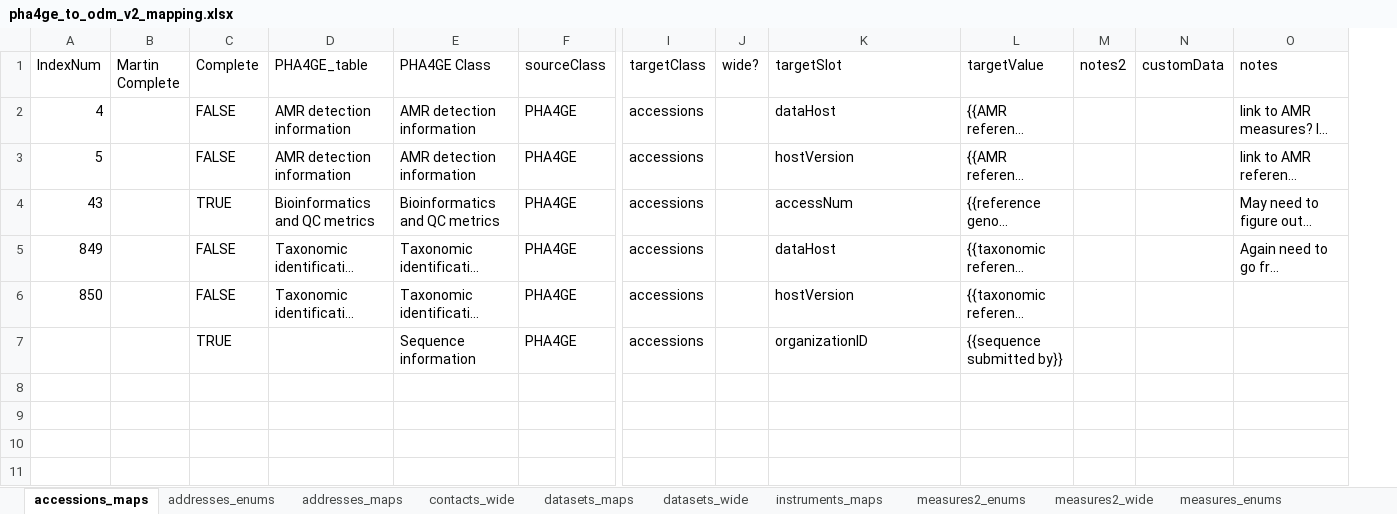
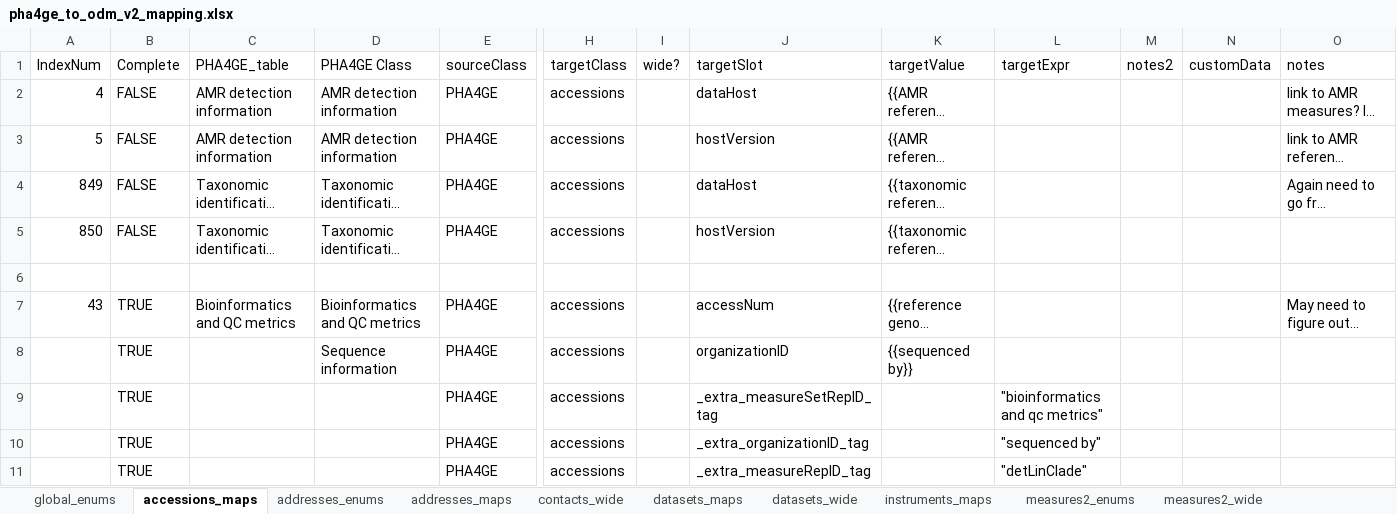
Before and after one commit to PHES-ODM/PHES-ODM-MapGenerator, an Excel workbook: odm_map_maker/data/mapping_config_files/pha4ge_to_odm_v2_mapping.xlsx, sheet accessions_maps, drawn as a sheet; only a part is shown, gaps mark what is left out; long unchanged cells end in …; values as stored, in another font and other column widths than the file's, no cell formats; conditional formats not drawn; removed rows and columns are numbered as before the commit, all else as after; rows hold the shown columns only; the diff names each change by its address in the sheet, - before the commit and + after, or states it on an @@ line.

Commit message:
Added global_enums tab for PHA4GE (eg. for NullValueMenu), changed column name wideTargetValue to targetValue for protocolSteps_wide, general updates to mappings

```diff
--- a/odm_map_maker/data/mapping_config_files/pha4ge_to_odm_v2_mapping.xlsx (sheet accessions_maps)
+++ b/odm_map_maker/data/mapping_config_files/pha4ge_to_odm_v2_mapping.xlsx (sheet accessions_maps)
+sheet tab: global_enums
-column B (Martin Complete), empty
+column L (targetExpr), empty
+row 6: (empty)
@@ row 4 moved to row 7: 43 @@
-K8 (targetValue): {{sequence submitted by}}
+K8 (targetValue): {{sequenced by}}
+row 9:  | TRUE |  |  | PHA4GE | accessions |  | _extra_measureSetRepID_tag |  | "bioinformatics and qc metrics"
+row 10:  | TRUE |  |  | PHA4GE | accessions |  | _extra_organizationID_tag |  | "sequenced by"
+row 11:  | TRUE |  |  | PHA4GE | accessions |  | _extra_measureRepID_tag |  | "detLinClade"
```
Also changed, not shown: sheet samples_enums, sheet protocolSteps_wide, sheet protocols_wide, sheet protocolRelationships_wide, sheet datasets_maps, sheet samples_wide, 5 more sheets, cell formats, formulas that keep their value.
